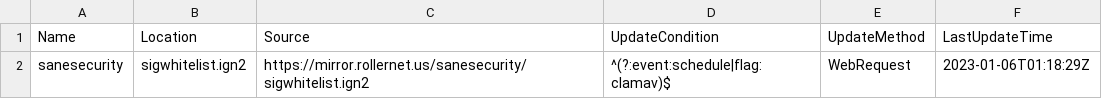
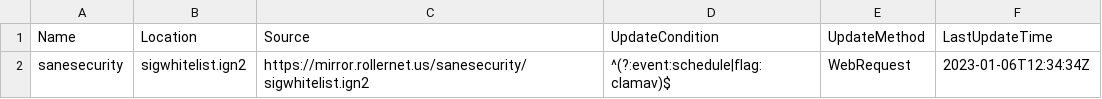
Before and after one commit to hugoalh/scan-virus-ghaction-assets, a TSV file: clamav-signatures-ignore-presets/index.tsv, drawn as a sheet.

```diff
--- a/clamav-signatures-ignore-presets/index.tsv
+++ b/clamav-signatures-ignore-presets/index.tsv
@@ -1,2 +1,2 @@
 Name	Location	Source	UpdateCondition	UpdateMethod	LastUpdateTime
-sanesecurity	sigwhitelist.ign2	https://mirror.rollernet.us/sanesecurity/sigwhitelist.ign2	^(?:event:schedule|flag:clamav)$	WebRequest	2023-01-06T01:18:29Z
+sanesecurity	sigwhitelist.ign2	https://mirror.rollernet.us/sanesecurity/sigwhitelist.ign2	^(?:event:schedule|flag:clamav)$	WebRequest	2023-01-06T12:34:34Z
```
Also changed, not shown: clamav-unofficial-signatures/index.tsv, 6 other files.
